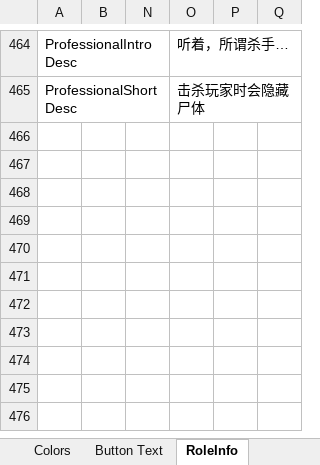
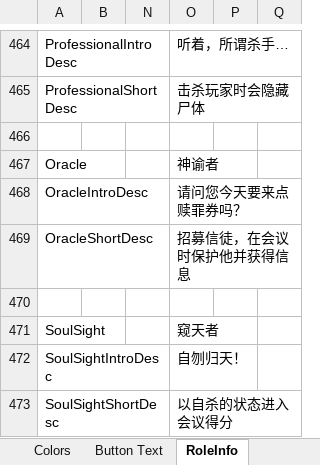
Before and after one commit to mxyx-club/TheOtherUs-Edited, an Excel workbook: Strings.xlsx, sheet RoleInfo, drawn as a sheet; only a part is shown, gaps mark what is left out; values as stored, in another font and other column widths than the file's, no borders; the diff names each change by its address in the sheet, - before the commit and + after, or states it on an @@ line.

```diff
--- a/Strings.xlsx (sheet RoleInfo)
+++ b/Strings.xlsx (sheet RoleInfo)
+row 466: (empty)
+row 467: Oracle |  |  | 神谕者
+row 468: OracleIntroDesc |  |  | 请问您今天要来点赎罪券吗？
+row 469: OracleShortDesc |  |  | 招募信徒，在会议时保护他并获得信息
+row 470: (empty)
+row 471: SoulSight |  |  | 窥天者
+row 472: SoulSightIntroDesc |  |  | 自刎归天！
+row 473: SoulSightShortDesc |  |  | 以自杀的状态进入会议得分
```
Also changed, not shown: sheet Options, sheet Other Text, sheet Role Description, sheet Button Text, 43 other files.
